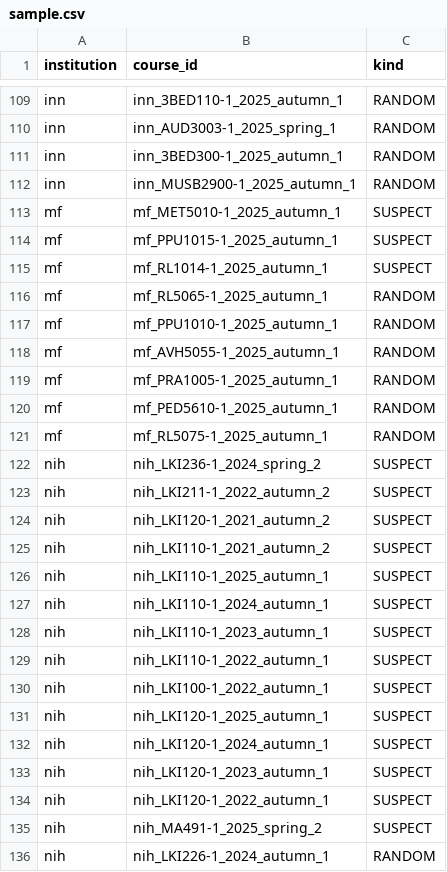
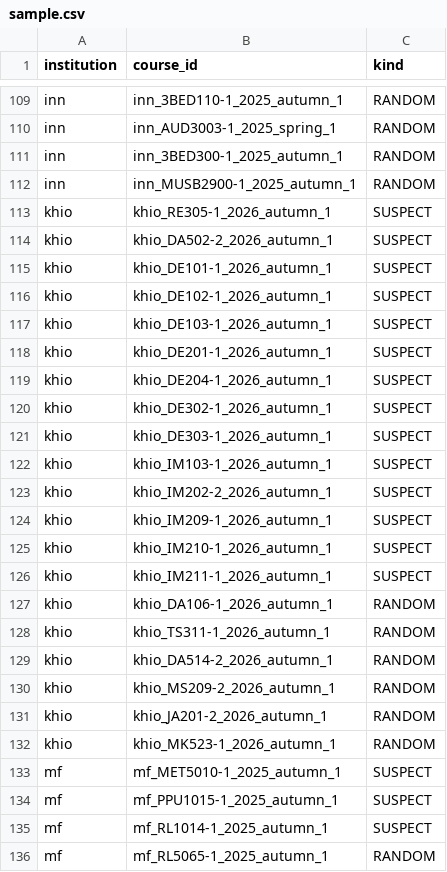
Before and after one commit to roarstovner/TEPS_course_content_harvest, a CSV file: data/audit/sections/sample.csv, drawn as a sheet; only a part is shown, gaps mark what is left out; the shorter side is filled out with more unchanged rows; the diff covers the shown part only.

```diff
--- a/data/audit/sections/sample.csv
+++ b/data/audit/sections/sample.csv
@@ -112,2 +112,22 @@
 "inn","inn_MUSB2900-1_2025_autumn_1","RANDOM"
+"khio","khio_RE305-1_2026_autumn_1","SUSPECT"
+"khio","khio_DA502-2_2026_autumn_1","SUSPECT"
+"khio","khio_DE101-1_2026_autumn_1","SUSPECT"
+"khio","khio_DE102-1_2026_autumn_1","SUSPECT"
+"khio","khio_DE103-1_2026_autumn_1","SUSPECT"
+"khio","khio_DE201-1_2026_autumn_1","SUSPECT"
+"khio","khio_DE204-1_2026_autumn_1","SUSPECT"
+"khio","khio_DE302-1_2026_autumn_1","SUSPECT"
+"khio","khio_DE303-1_2026_autumn_1","SUSPECT"
+"khio","khio_IM103-1_2026_autumn_1","SUSPECT"
+"khio","khio_IM202-2_2026_autumn_1","SUSPECT"
+"khio","khio_IM209-1_2026_autumn_1","SUSPECT"
+"khio","khio_IM210-1_2026_autumn_1","SUSPECT"
+"khio","khio_IM211-1_2026_autumn_1","SUSPECT"
+"khio","khio_DA106-1_2026_autumn_1","RANDOM"
+"khio","khio_TS311-1_2026_autumn_1","RANDOM"
+"khio","khio_DA514-2_2026_autumn_1","RANDOM"
+"khio","khio_MS209-2_2026_autumn_1","RANDOM"
+"khio","khio_JA201-2_2026_autumn_1","RANDOM"
+"khio","khio_MK523-1_2026_autumn_1","RANDOM"
 "mf","mf_MET5010-1_2025_autumn_1","SUSPECT"
```
Also changed, not shown: 20 added rows and 20 edited cells elsewhere in this file, data/audit/sections/manifest.csv, 7 other files.
